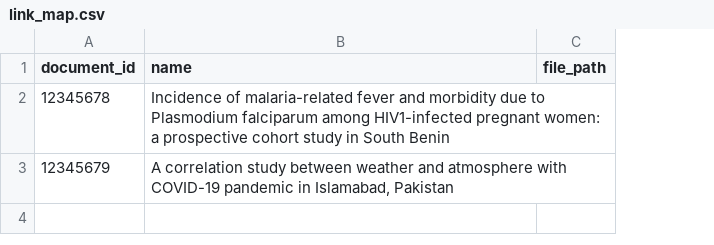
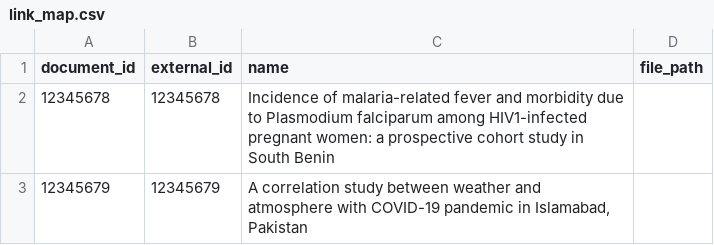
Before and after one commit to destiny-evidence/data-extraction-evaluation-toolkit, a CSV file: examples/quickstart/link_map.csv, drawn as a sheet; the diff names each change by its address in the sheet, - before the commit and + after, or states it on an @@ line.

Commit message:
implement link map pre-filling in new CLI, and add documentation

```diff
--- a/examples/quickstart/link_map.csv
+++ b/examples/quickstart/link_map.csv
+column B (external_id), rows 2-3: 12345678 | 12345679
```
Also changed, not shown: 7 other files.
